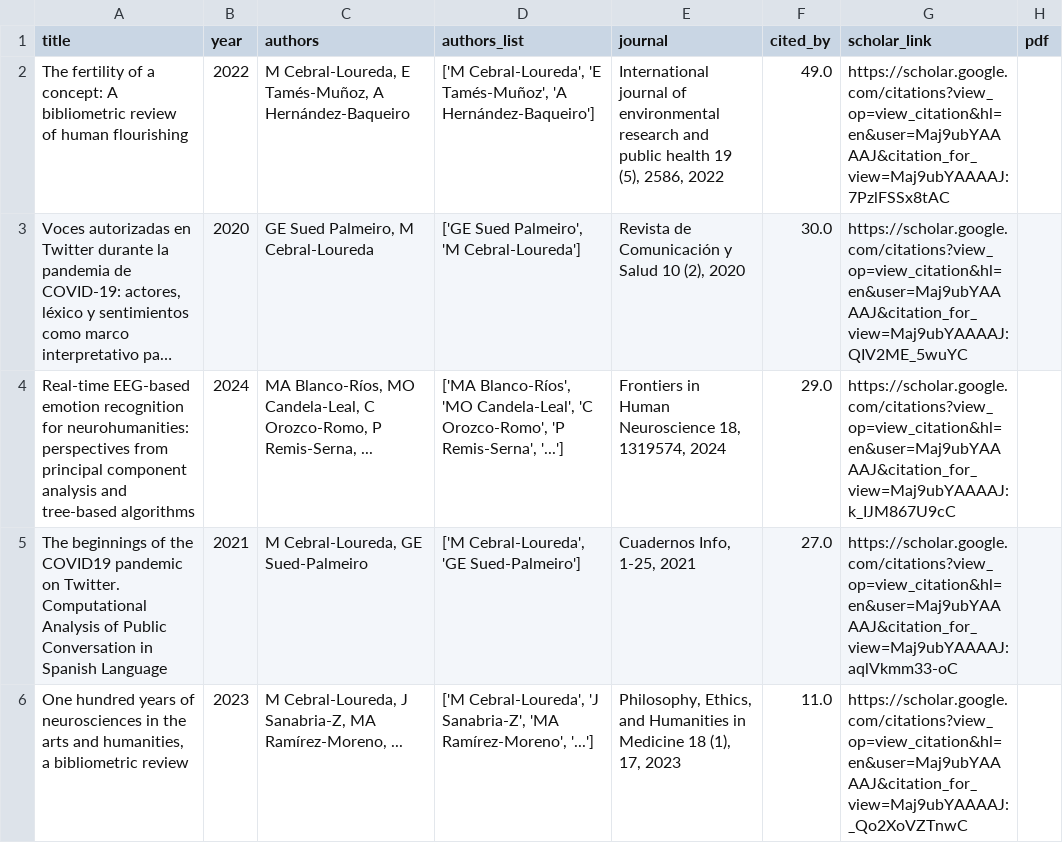
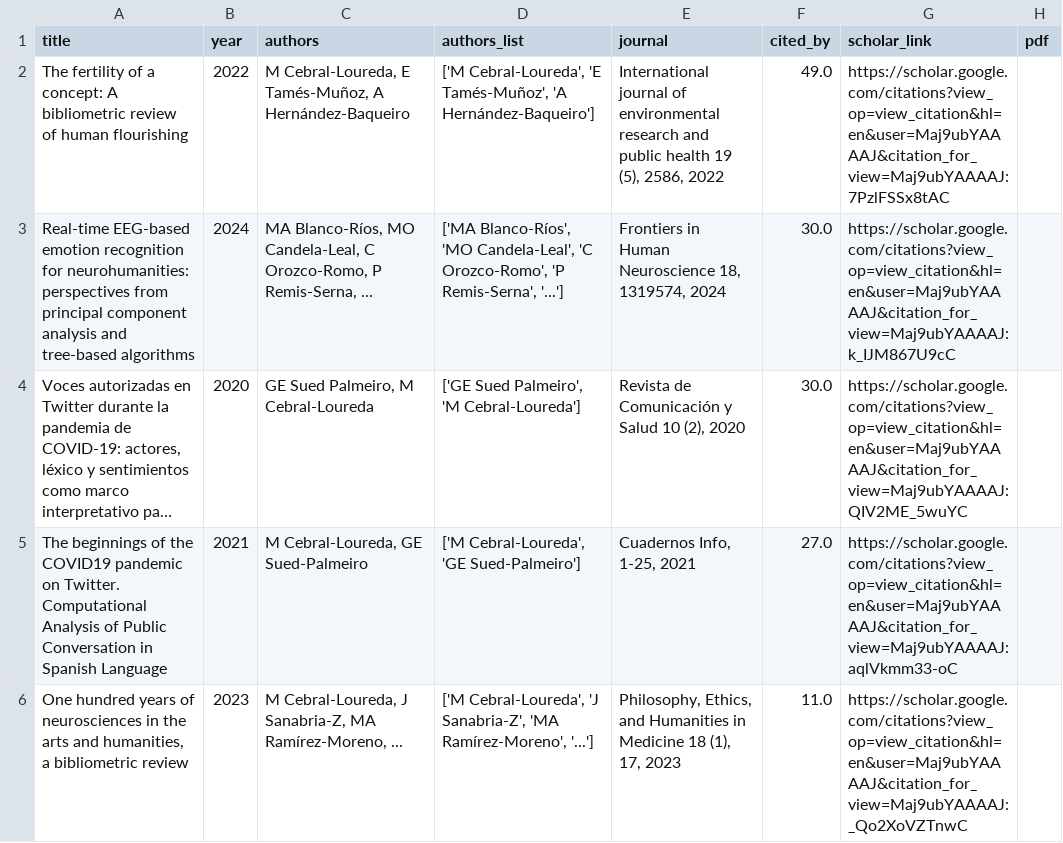
Before and after one commit to mancebral/personalWebsite, a CSV file: scholar.csv, drawn as a sheet; only a part is shown; long unchanged cells end in …; removed rows and columns are numbered as before the commit, all else as after; the diff names each change by its address in the sheet, - before the commit and + after, or states it on an @@ line.

```diff
--- a/scholar.csv
+++ b/scholar.csv
+row 3: Real-time EEG-based emotion recognition for neurohumanities: perspectives from principal component analysis and tree-based algorithms | 2024 | MA Blanco-Ríos, MO Candela-Leal, C Orozco-Romo, P Remis-Serna, ... | ['MA Blanco-Ríos', 'MO Candela-Leal', 'C Orozco-Romo', 'P Remis-Serna', '...'] | Frontiers in Human Neuroscience 18, 1319574, 2024 | 30.0 | https://scholar.google.com/citations?view_op=view_citation&hl=en&user=Maj9ubYAAAAJ&citation_for_view=Maj9ubYAAAAJ:k_IJM867U9cC
-row 4: Real-time EEG-based emotion recognition for neurohumanities: perspectives from principal component analysis and tree-based algorithms | 2024 | MA Blanco-Ríos, MO Candela-Leal, C Orozco-Romo, P Remis-Serna, ... | ['MA Blanco-Ríos', 'MO Candela-Leal', 'C Orozco-Romo', 'P Remis-Serna', '...'] | Frontiers in Human Neuroscience 18, 1319574, 2024 | 29.0 | https://scholar.google.com/citations?view_op=view_citation&hl=en&user=Maj9ubYAAAAJ&citation_for_view=Maj9ubYAAAAJ:k_IJM867U9cC
```
Also changed, not shown: scholar_profile.csv, 2 other files.
